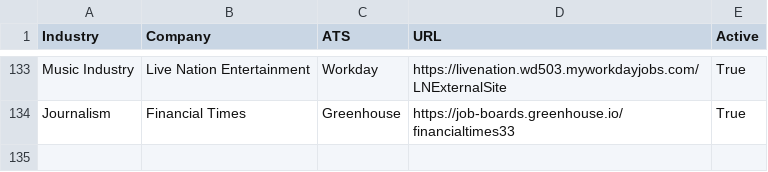
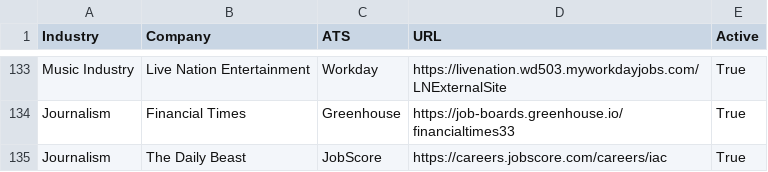
Before and after one commit to Mediajobsreport/mjr-jobs-feed, a CSV file: mjr-ats-sources.csv, drawn as a sheet; only a part is shown, gaps mark what is left out.

Commit message:
Add The Daily Beast journalism jobs source

```diff
--- a/mjr-ats-sources.csv
+++ b/mjr-ats-sources.csv
@@ -134 +134,2 @@ Music Industry,Live Nation Entertainment,Workday,https://livenation.wd503.mywork
 Journalism,Financial Times,Greenhouse,https://job-boards.greenhouse.io/financialtimes33,True
+Journalism,The Daily Beast,JobScore,https://careers.jobscore.com/careers/iac,True
```
